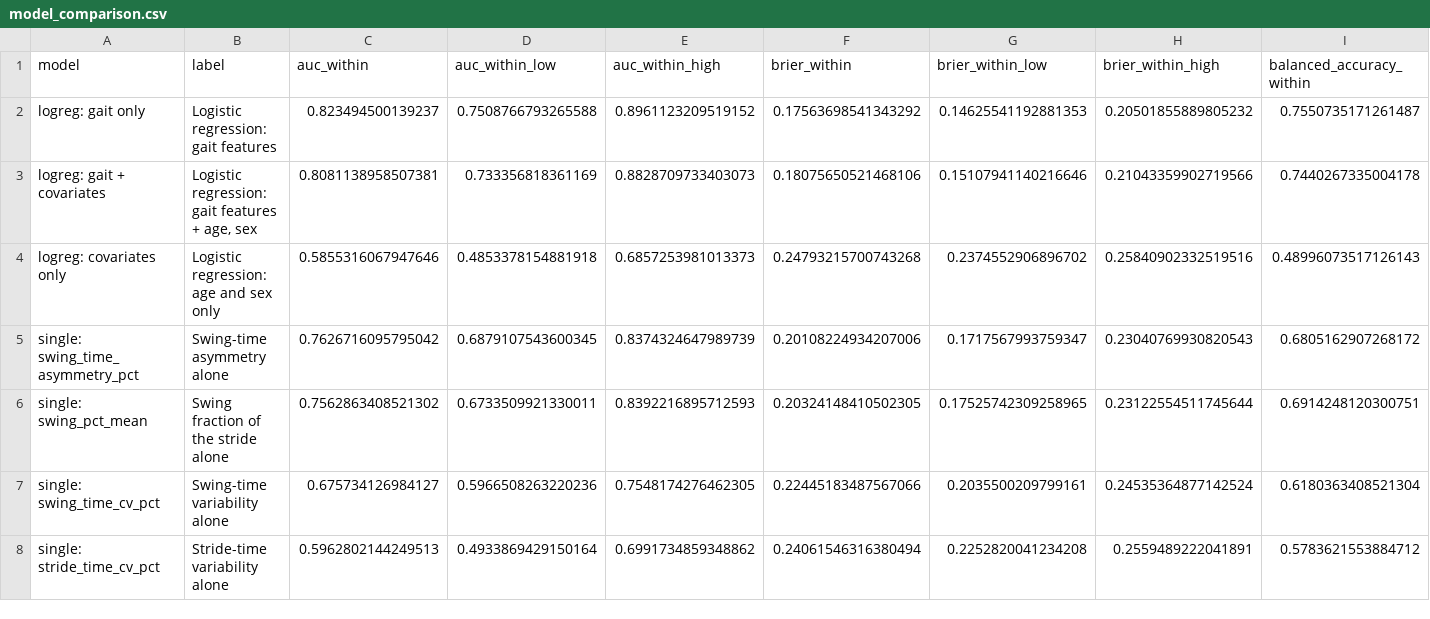
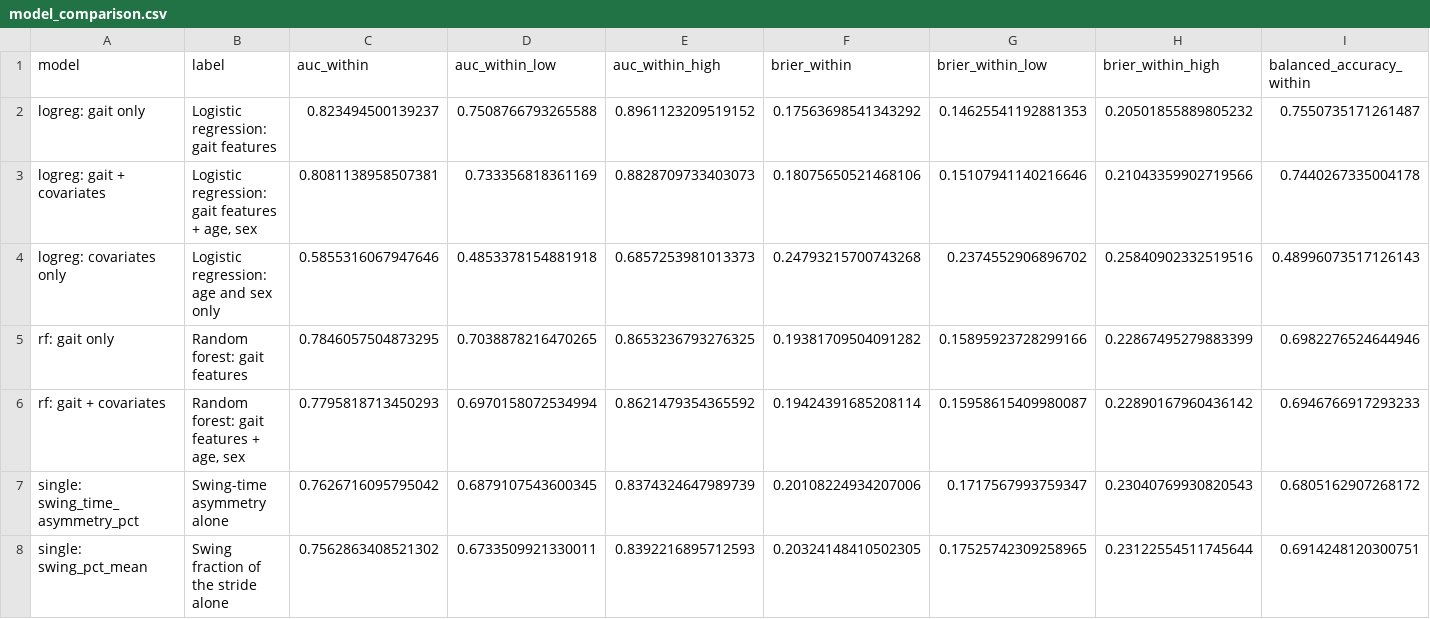
Before and after one commit to Jsanson1/BMEN600_Group5, a CSV file: results/model_comparison.csv, drawn as a sheet; only a part is shown; the shorter side is filled out with more unchanged rows; rows hold the shown columns only; the diff names each change by its address in the sheet, - before the commit and + after, or states it on an @@ line.

```diff
--- a/results/model_comparison.csv
+++ b/results/model_comparison.csv
+row 5: rf: gait only | Random forest: gait features | 0.7846057504873295 | 0.7038878216470265 | 0.8653236793276325 | 0.19381709504091282 | 0.15895923728299166 | 0.22867495279883399 | 0.6982276524644946
+row 6: rf: gait + covariates | Random forest: gait features + age, sex | 0.7795818713450293 | 0.6970158072534994 | 0.8621479354365592 | 0.19424391685208114 | 0.15958615409980087 | 0.22890167960436142 | 0.6946766917293233
```
Also changed, not shown: results/model_comparison_pairs.csv, 6 other files.
